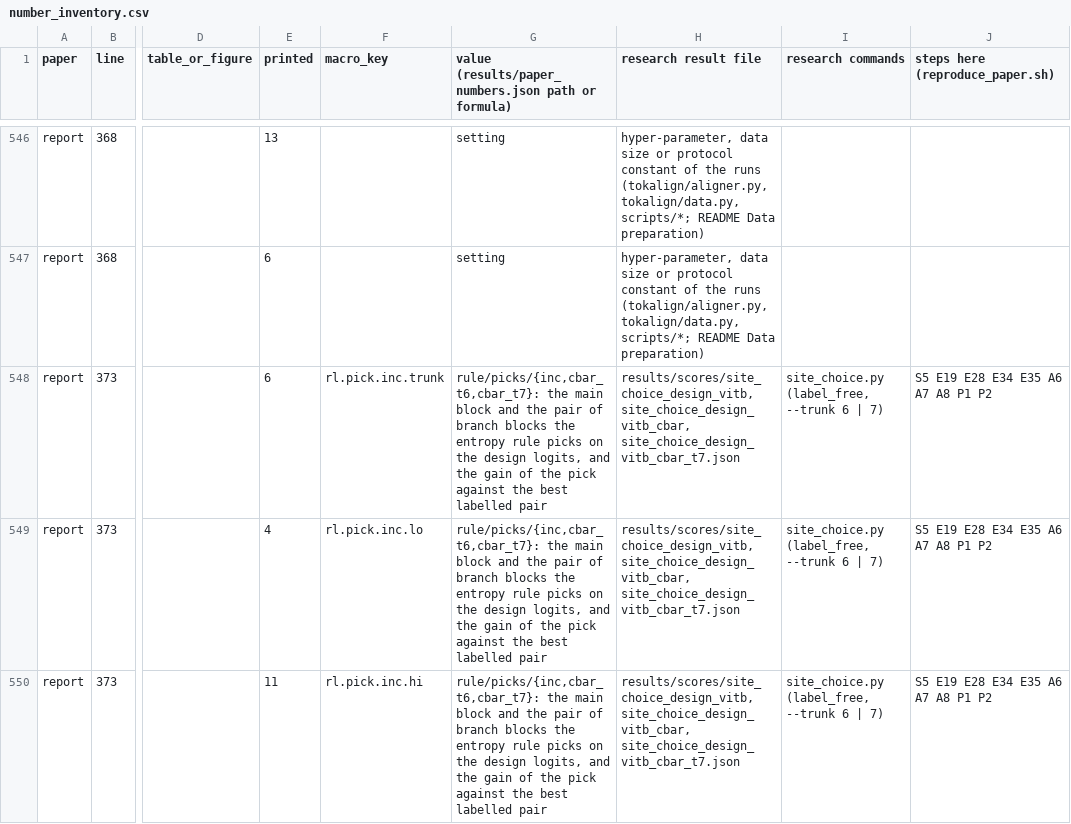
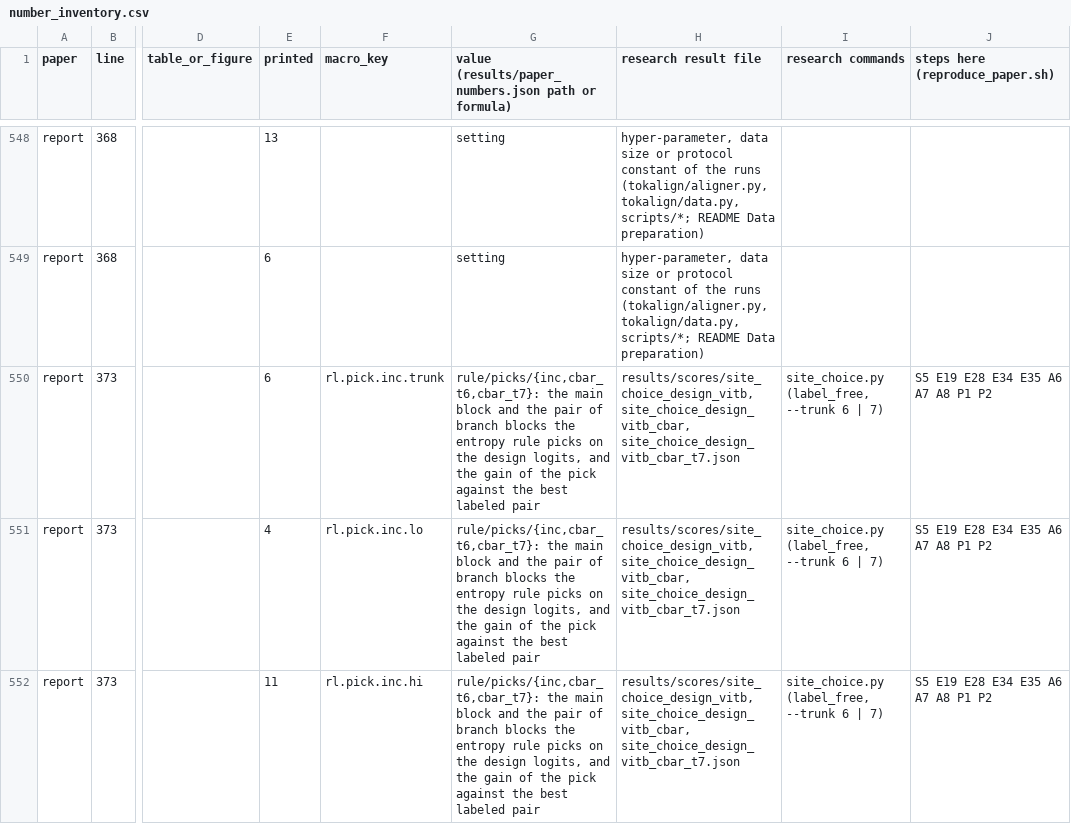
Before and after one commit to jaylin0418/Entropy-Decides-Where-to-Align-Gradient-Free-Test-Time-Adaptation-of-Frozen-Vision-Transformers, a CSV file: results/number_inventory.csv, drawn as a sheet; only a part is shown, gaps mark what is left out; addresses are those after the commit; the diff covers the shown part only; the diff names each change by its address in the sheet, - before the commit and + after, or states it on an @@ line.

```diff
--- a/results/number_inventory.csv
+++ b/results/number_inventory.csv
-G550:G552: …the best labelled pair
+G550:G552: …the best labeled pair
```
Also changed, not shown: 5 added rows, 2 removed rows and 19 edited cells elsewhere in this file, 30 other files.
